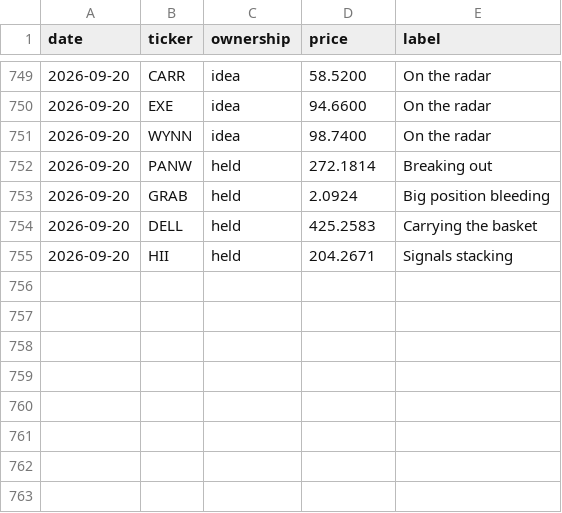
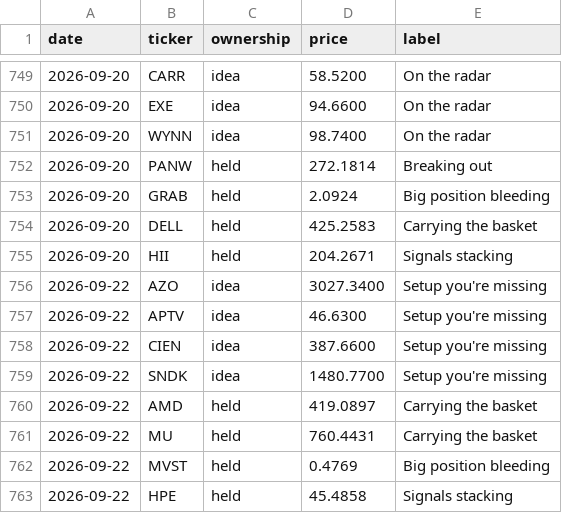
Before and after one commit to newpov/stocks-dashboard, a CSV file: data/bigbrain_log.csv, drawn as a sheet; only a part is shown, gaps mark what is left out.

```diff
--- a/data/bigbrain_log.csv
+++ b/data/bigbrain_log.csv
@@ -755 +755,9 @@ date,ticker,ownership,price,label
 2026-09-20,HII,held,204.2671,Signals stacking
+2026-09-22,AZO,idea,3027.3400,Setup you're missing
+2026-09-22,APTV,idea,46.6300,Setup you're missing
+2026-09-22,CIEN,idea,387.6600,Setup you're missing
+2026-09-22,SNDK,idea,1480.7700,Setup you're missing
+2026-09-22,AMD,held,419.0897,Carrying the basket
+2026-09-22,MU,held,760.4431,Carrying the basket
+2026-09-22,MVST,held,0.4769,Big position bleeding
+2026-09-22,HPE,held,45.4858,Signals stacking
```
Also changed, not shown: 14 other files.
